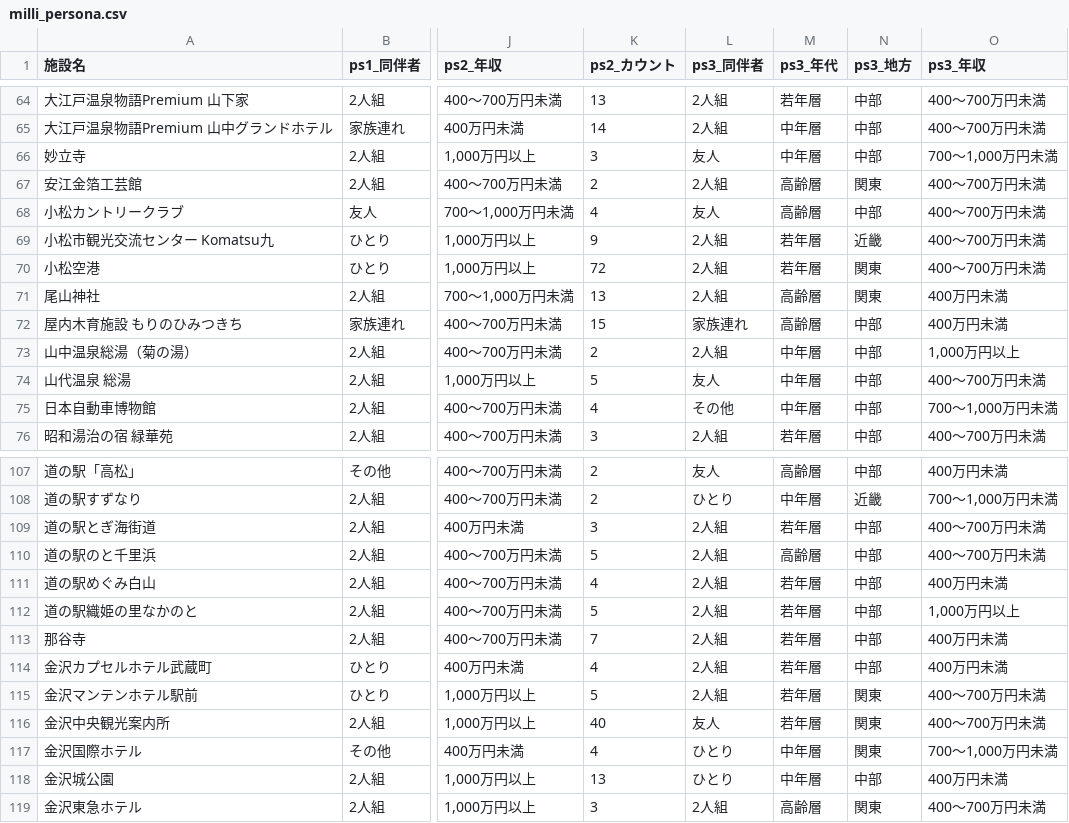
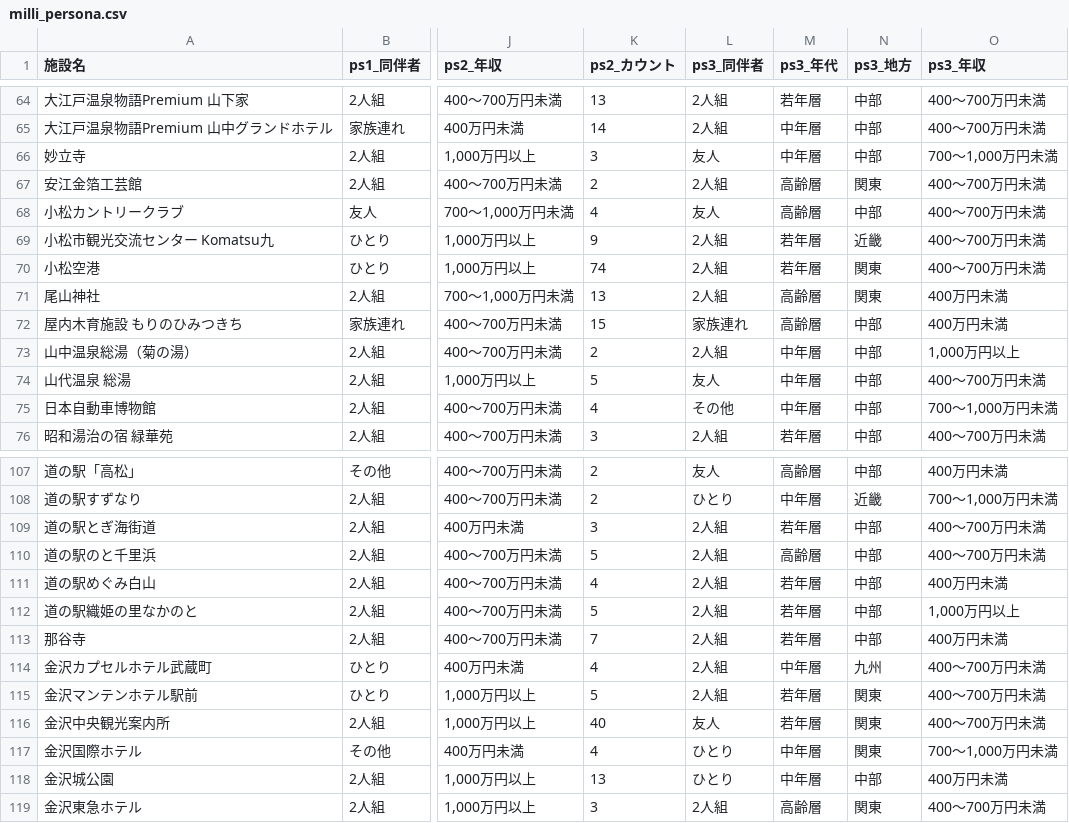
Before and after one commit to BeeB-C4N/tifo, a CSV file: ishikawa/milli_persona.csv, drawn as a sheet; only a part is shown, gaps mark what is left out; the diff names each change by its address in the sheet, - before the commit and + after, or states it on an @@ line.

```diff
--- a/ishikawa/milli_persona.csv
+++ b/ishikawa/milli_persona.csv
-K70 (ps2_カウント): 72
+K70 (ps2_カウント): 74
-M114 (ps3_年代): 若年層
+M114 (ps3_年代): 中年層
-N114 (ps3_地方): 中部
+N114 (ps3_地方): 九州
-O114 (ps3_年収): 400万円未満
+O114 (ps3_年収): 400～700万円未満
```
Also changed, not shown: ishikawa/milli_score.csv, 1 other file.
